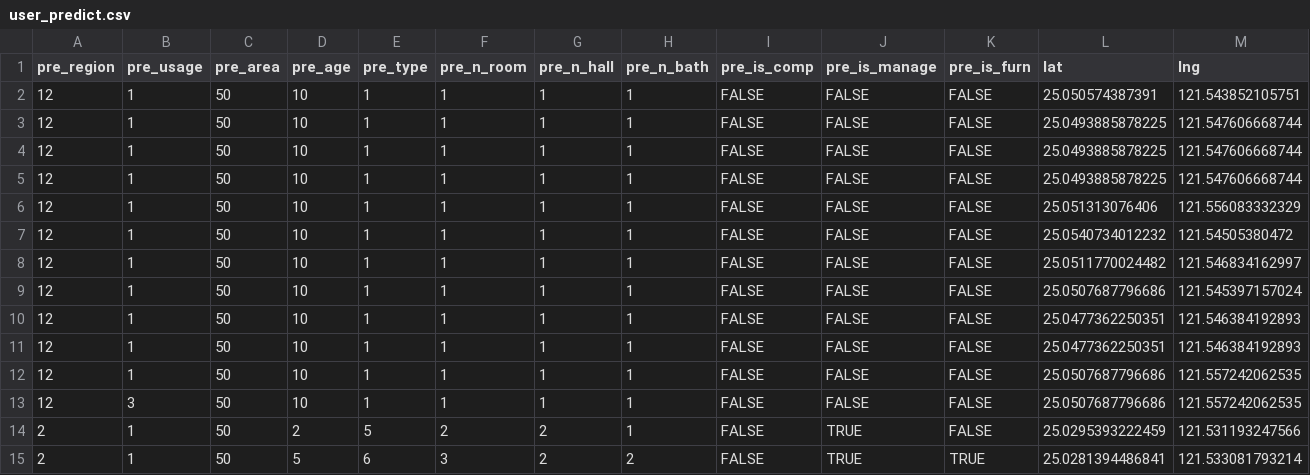
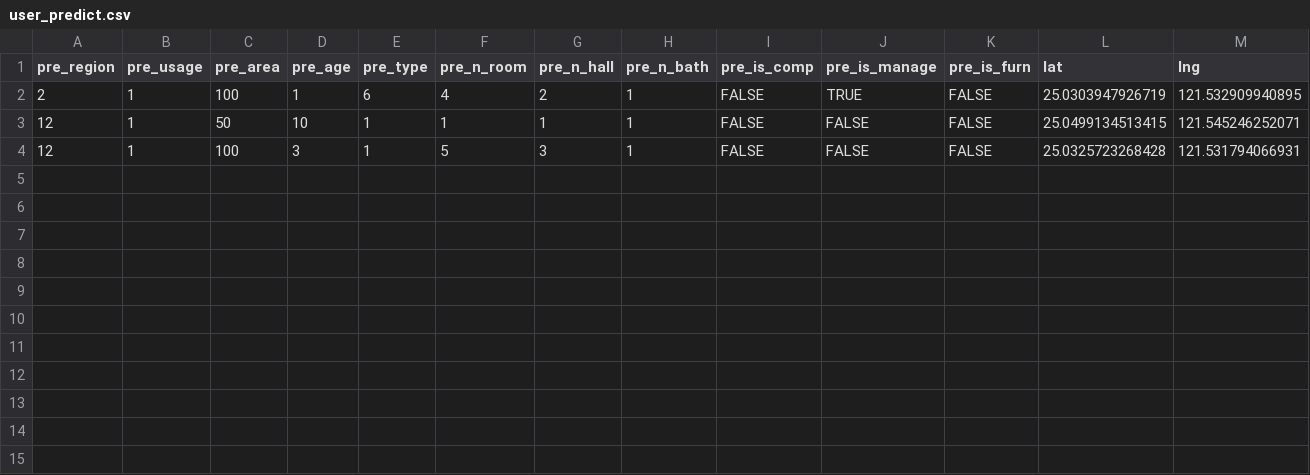
Before and after one commit to TWTimChen/Data_Science_R_NTU, a CSV file: shiny_app/app/responses/user_predict.csv, drawn as a sheet.

```diff
--- a/shiny_app/app/responses/user_predict.csv
+++ b/shiny_app/app/responses/user_predict.csv
@@ -1,15 +1,4 @@
 "pre_region","pre_usage","pre_area","pre_age","pre_type","pre_n_room","pre_n_hall","pre_n_bath","pre_is_comp","pre_is_manage","pre_is_furn","lat","lng"
-"12","1","50","10","1","1","1","1","FALSE","FALSE","FALSE","25.050574387391","121.543852105751"
-"12","1","50","10","1","1","1","1","FALSE","FALSE","FALSE","25.0493885878225","121.547606668744"
-"12","1","50","10","1","1","1","1","FALSE","FALSE","FALSE","25.0493885878225","121.547606668744"
-"12","1","50","10","1","1","1","1","FALSE","FALSE","FALSE","25.0493885878225","121.547606668744"
-"12","1","50","10","1","1","1","1","FALSE","FALSE","FALSE","25.051313076406","121.556083332329"
-"12","1","50","10","1","1","1","1","FALSE","FALSE","FALSE","25.0540734012232","121.54505380472"
-"12","1","50","10","1","1","1","1","FALSE","FALSE","FALSE","25.0511770024482","121.546834162997"
-"12","1","50","10","1","1","1","1","FALSE","FALSE","FALSE","25.0507687796686","121.545397157024"
-"12","1","50","10","1","1","1","1","FALSE","FALSE","FALSE","25.0477362250351","121.546384192893"
-"12","1","50","10","1","1","1","1","FALSE","FALSE","FALSE","25.0477362250351","121.546384192893"
-"12","1","50","10","1","1","1","1","FALSE","FALSE","FALSE","25.0507687796686","121.557242062535"
-"12","3","50","10","1","1","1","1","FALSE","FALSE","FALSE","25.0507687796686","121.557242062535"
-"2","1","50","2","5","2","2","1","FALSE","TRUE","FALSE","25.0295393222459","121.531193247566"
-"2","1","50","5","6","3","2","2","FALSE","TRUE","TRUE","25.0281394486841","121.533081793214"
+"2","1","100","1","6","4","2","1","FALSE","TRUE","FALSE","25.0303947926719","121.532909940895"
+"12","1","50","10","1","1","1","1","FALSE","FALSE","FALSE","25.0499134513415","121.545246252071"
+"12","1","100","3","1","5","3","1","FALSE","FALSE","FALSE","25.0325723268428","121.531794066931"
```
Also changed, not shown: 6 other files.
